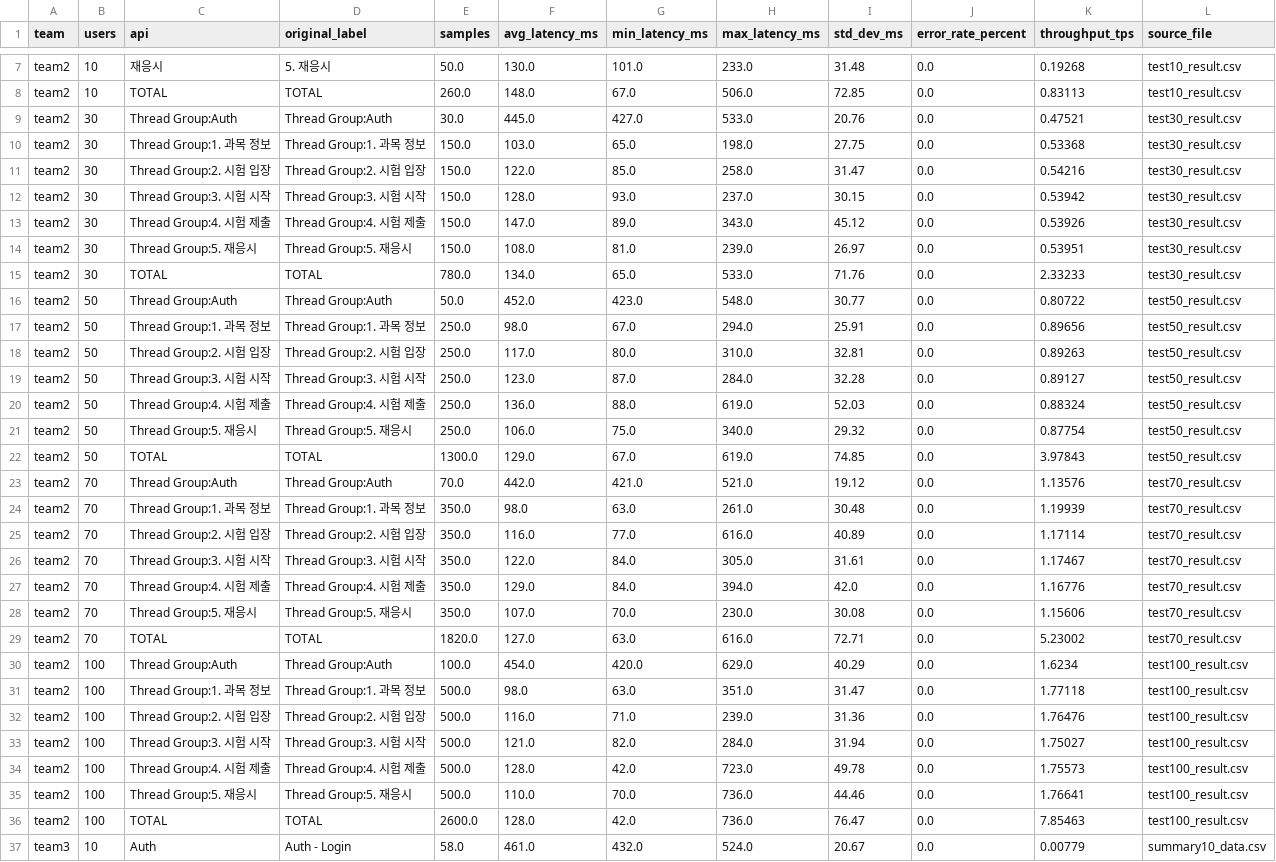
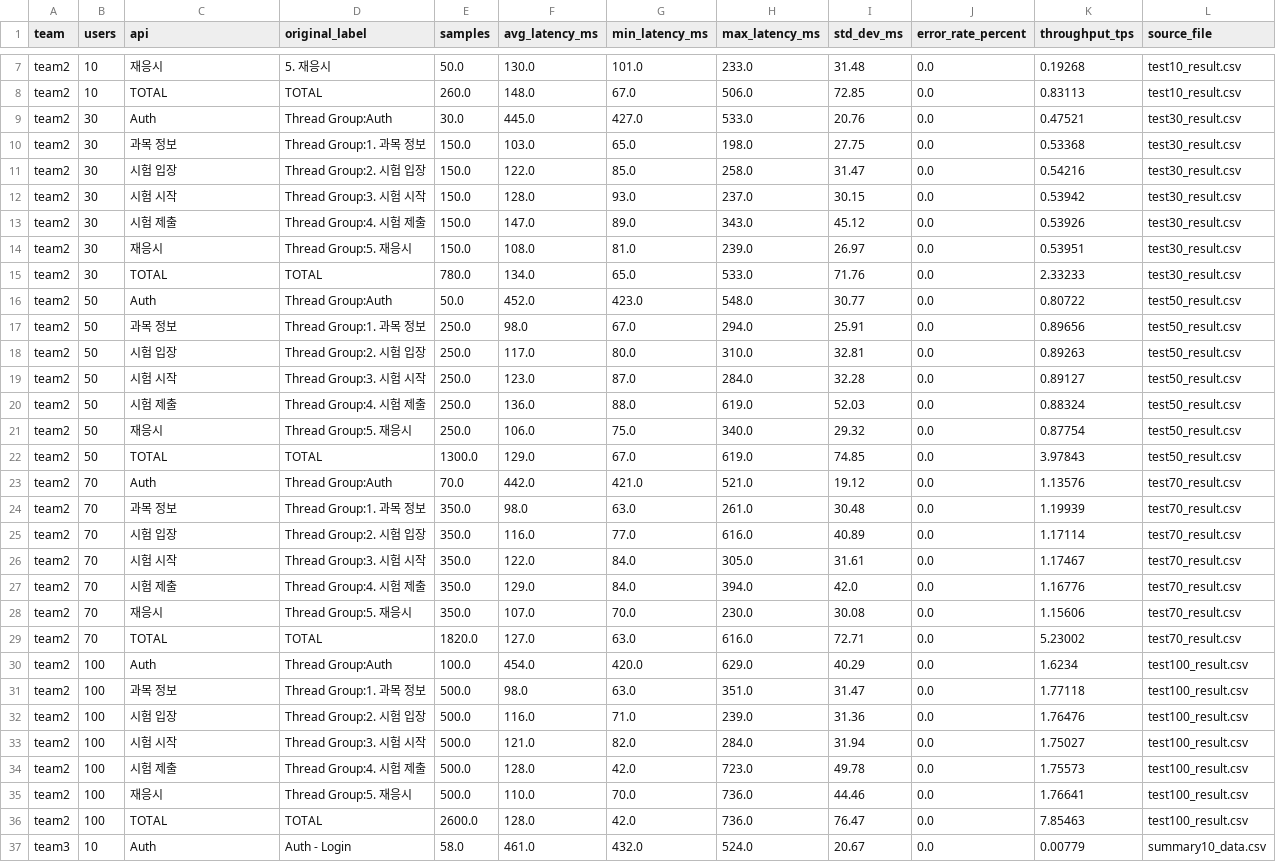
Before and after one commit to lsm98-qa/api-performance-test, a CSV file: load_test/processed/unified_summary.csv, drawn as a sheet; only a part is shown, gaps mark what is left out.

```diff
--- a/load_test/processed/unified_summary.csv
+++ b/load_test/processed/unified_summary.csv
@@ -8,29 +8,29 @@ team2,10,재응시,5. 재응시,50.0,130.0,101.0,233.0,31.48,0.0,0.19268,test10_
 team2,10,TOTAL,TOTAL,260.0,148.0,67.0,506.0,72.85,0.0,0.83113,test10_result.csv
-team2,30,Thread Group:Auth,Thread Group:Auth,30.0,445.0,427.0,533.0,20.76,0.0,0.47521,test30_result.csv
-team2,30,Thread Group:1. 과목 정보,Thread Group:1. 과목 정보,150.0,103.0,65.0,198.0,27.75,0.0,0.53368,test30_result.csv
-team2,30,Thread Group:2. 시험 입장,Thread Group:2. 시험 입장,150.0,122.0,85.0,258.0,31.47,0.0,0.54216,test30_result.csv
-team2,30,Thread Group:3. 시험 시작,Thread Group:3. 시험 시작,150.0,128.0,93.0,237.0,30.15,0.0,0.53942,test30_result.csv
-team2,30,Thread Group:4. 시험 제출,Thread Group:4. 시험 제출,150.0,147.0,89.0,343.0,45.12,0.0,0.53926,test30_result.csv
-team2,30,Thread Group:5. 재응시,Thread Group:5. 재응시,150.0,108.0,81.0,239.0,26.97,0.0,0.53951,test30_result.csv
+team2,30,Auth,Thread Group:Auth,30.0,445.0,427.0,533.0,20.76,0.0,0.47521,test30_result.csv
+team2,30,과목 정보,Thread Group:1. 과목 정보,150.0,103.0,65.0,198.0,27.75,0.0,0.53368,test30_result.csv
+team2,30,시험 입장,Thread Group:2. 시험 입장,150.0,122.0,85.0,258.0,31.47,0.0,0.54216,test30_result.csv
+team2,30,시험 시작,Thread Group:3. 시험 시작,150.0,128.0,93.0,237.0,30.15,0.0,0.53942,test30_result.csv
+team2,30,시험 제출,Thread Group:4. 시험 제출,150.0,147.0,89.0,343.0,45.12,0.0,0.53926,test30_result.csv
+team2,30,재응시,Thread Group:5. 재응시,150.0,108.0,81.0,239.0,26.97,0.0,0.53951,test30_result.csv
 team2,30,TOTAL,TOTAL,780.0,134.0,65.0,533.0,71.76,0.0,2.33233,test30_result.csv
-team2,50,Thread Group:Auth,Thread Group:Auth,50.0,452.0,423.0,548.0,30.77,0.0,0.80722,test50_result.csv
-team2,50,Thread Group:1. 과목 정보,Thread Group:1. 과목 정보,250.0,98.0,67.0,294.0,25.91,0.0,0.89656,test50_result.csv
-team2,50,Thread Group:2. 시험 입장,Thread Group:2. 시험 입장,250.0,117.0,80.0,310.0,32.81,0.0,0.89263,test50_result.csv
-team2,50,Thread Group:3. 시험 시작,Thread Group:3. 시험 시작,250.0,123.0,87.0,284.0,32.28,0.0,0.89127,test50_result.csv
-team2,50,Thread Group:4. 시험 제출,Thread Group:4. 시험 제출,250.0,136.0,88.0,619.0,52.03,0.0,0.88324,test50_result.csv
-team2,50,Thread Group:5. 재응시,Thread Group:5. 재응시,250.0,106.0,75.0,340.0,29.32,0.0,0.87754,test50_result.csv
+team2,50,Auth,Thread Group:Auth,50.0,452.0,423.0,548.0,30.77,0.0,0.80722,test50_result.csv
+team2,50,과목 정보,Thread Group:1. 과목 정보,250.0,98.0,67.0,294.0,25.91,0.0,0.89656,test50_result.csv
+team2,50,시험 입장,Thread Group:2. 시험 입장,250.0,117.0,80.0,310.0,32.81,0.0,0.89263,test50_result.csv
+team2,50,시험 시작,Thread Group:3. 시험 시작,250.0,123.0,87.0,284.0,32.28,0.0,0.89127,test50_result.csv
+team2,50,시험 제출,Thread Group:4. 시험 제출,250.0,136.0,88.0,619.0,52.03,0.0,0.88324,test50_result.csv
+team2,50,재응시,Thread Group:5. 재응시,250.0,106.0,75.0,340.0,29.32,0.0,0.87754,test50_result.csv
 team2,50,TOTAL,TOTAL,1300.0,129.0,67.0,619.0,74.85,0.0,3.97843,test50_result.csv
-team2,70,Thread Group:Auth,Thread Group:Auth,70.0,442.0,421.0,521.0,19.12,0.0,1.13576,test70_result.csv
-team2,70,Thread Group:1. 과목 정보,Thread Group:1. 과목 정보,350.0,98.0,63.0,261.0,30.48,0.0,1.19939,test70_result.csv
-team2,70,Thread Group:2. 시험 입장,Thread Group:2. 시험 입장,350.0,116.0,77.0,616.0,40.89,0.0,1.17114,test70_result.csv
-team2,70,Thread Group:3. 시험 시작,Thread Group:3. 시험 시작,350.0,122.0,84.0,305.0,31.61,0.0,1.17467,test70_result.csv
-team2,70,Thread Group:4. 시험 제출,Thread Group:4. 시험 제출,350.0,129.0,84.0,394.0,42.0,0.0,1.16776,test70_result.csv
-team2,70,Thread Group:5. 재응시,Thread Group:5. 재응시,350.0,107.0,70.0,230.0,30.08,0.0,1.15606,test70_result.csv
+team2,70,Auth,Thread Group:Auth,70.0,442.0,421.0,521.0,19.12,0.0,1.13576,test70_result.csv
+team2,70,과목 정보,Thread Group:1. 과목 정보,350.0,98.0,63.0,261.0,30.48,0.0,1.19939,test70_result.csv
+team2,70,시험 입장,Thread Group:2. 시험 입장,350.0,116.0,77.0,616.0,40.89,0.0,1.17114,test70_result.csv
+team2,70,시험 시작,Thread Group:3. 시험 시작,350.0,122.0,84.0,305.0,31.61,0.0,1.17467,test70_result.csv
+team2,70,시험 제출,Thread Group:4. 시험 제출,350.0,129.0,84.0,394.0,42.0,0.0,1.16776,test70_result.csv
+team2,70,재응시,Thread Group:5. 재응시,350.0,107.0,70.0,230.0,30.08,0.0,1.15606,test70_result.csv
 team2,70,TOTAL,TOTAL,1820.0,127.0,63.0,616.0,72.71,0.0,5.23002,test70_result.csv
-team2,100,Thread Group:Auth,Thread Group:Auth,100.0,454.0,420.0,629.0,40.29,0.0,1.6234,test100_result.csv
-team2,100,Thread Group:1. 과목 정보,Thread Group:1. 과목 정보,500.0,98.0,63.0,351.0,31.47,0.0,1.77118,test100_result.csv
-team2,100,Thread Group:2. 시험 입장,Thread Group:2. 시험 입장,500.0,116.0,71.0,239.0,31.36,0.0,1.76476,test100_result.csv
-team2,100,Thread Group:3. 시험 시작,Thread Group:3. 시험 시작,500.0,121.0,82.0,284.0,31.94,0.0,1.75027,test100_result.csv
-team2,100,Thread Group:4. 시험 제출,Thread Group:4. 시험 제출,500.0,128.0,42.0,723.0,49.78,0.0,1.75573,test100_result.csv
-team2,100,Thread Group:5. 재응시,Thread Group:5. 재응시,500.0,110.0,70.0,736.0,44.46,0.0,1.76641,test100_result.csv
+team2,100,Auth,Thread Group:Auth,100.0,454.0,420.0,629.0,40.29,0.0,1.6234,test100_result.csv
+team2,100,과목 정보,Thread Group:1. 과목 정보,500.0,98.0,63.0,351.0,31.47,0.0,1.77118,test100_result.csv
+team2,100,시험 입장,Thread Group:2. 시험 입장,500.0,116.0,71.0,239.0,31.36,0.0,1.76476,test100_result.csv
+team2,100,시험 시작,Thread Group:3. 시험 시작,500.0,121.0,82.0,284.0,31.94,0.0,1.75027,test100_result.csv
+team2,100,시험 제출,Thread Group:4. 시험 제출,500.0,128.0,42.0,723.0,49.78,0.0,1.75573,test100_result.csv
+team2,100,재응시,Thread Group:5. 재응시,500.0,110.0,70.0,736.0,44.46,0.0,1.76641,test100_result.csv
 team2,100,TOTAL,TOTAL,2600.0,128.0,42.0,736.0,76.47,0.0,7.85463,test100_result.csv
```
Also changed, not shown: 11 other files.
